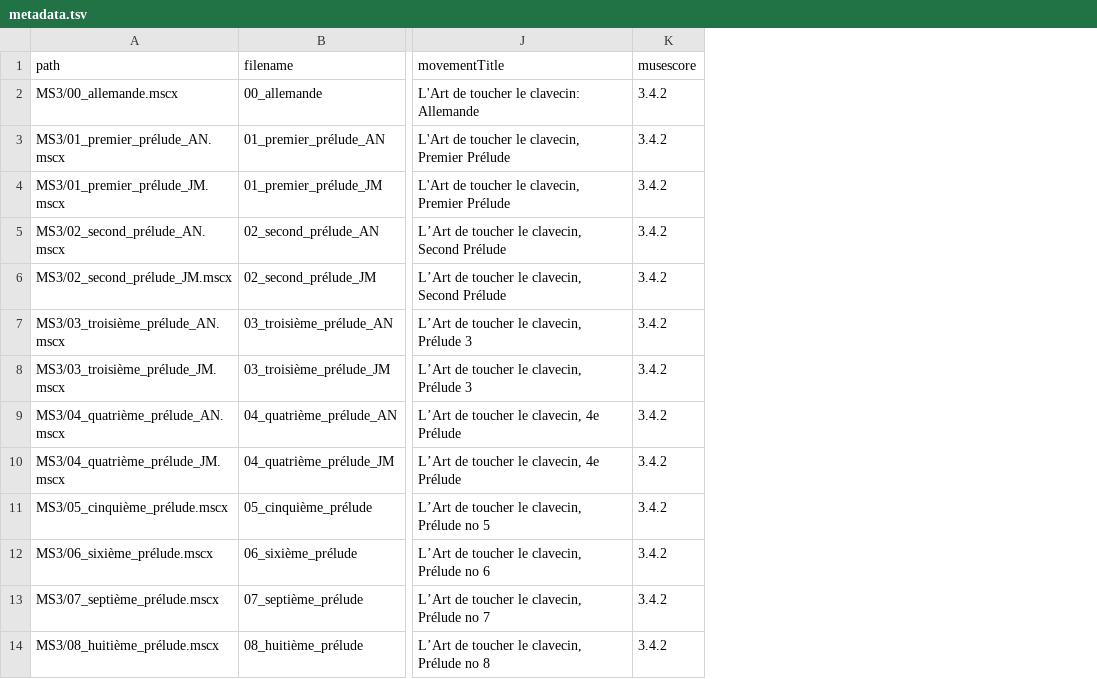
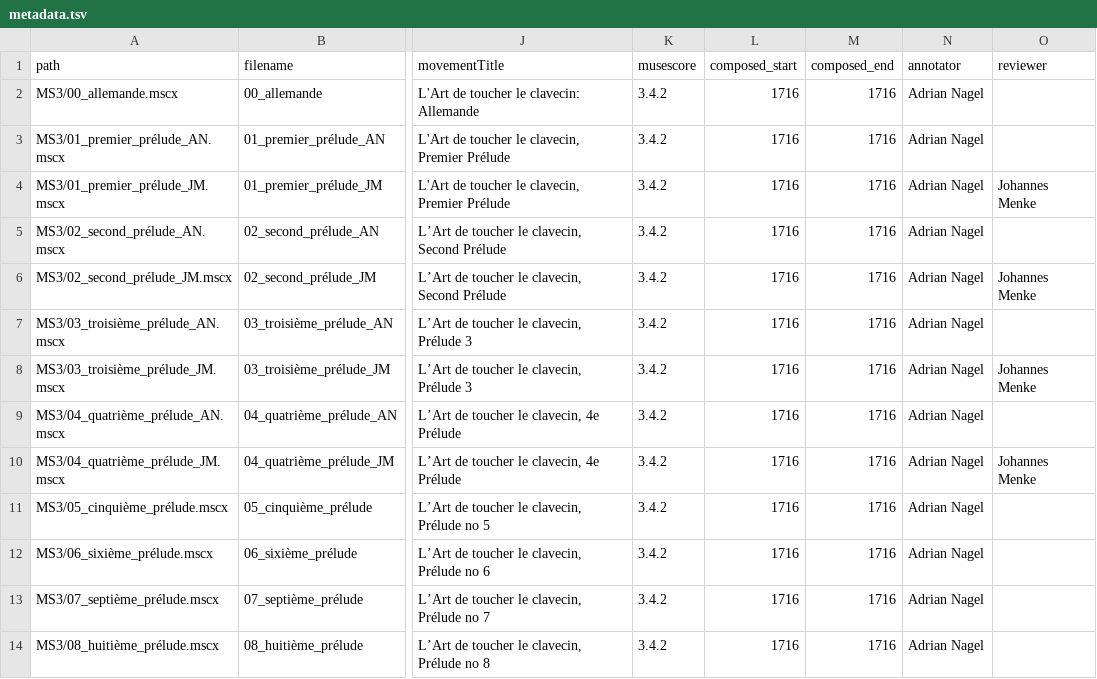
Before and after one commit to DCMLab/couperin_clavecin, a TSV file: metadata.tsv, drawn as a sheet; only a part is shown, gaps mark what is left out; the diff names each change by its address in the sheet, - before the commit and + after, or states it on an @@ line.

Commit message:
added composition dates

```diff
--- a/metadata.tsv
+++ b/metadata.tsv
+column L (composed_start), rows 2-14: all 1716
+column M (composed_end), rows 2-14: all 1716
+column N (annotator), rows 2-14: all Adrian Nagel
+column O (reviewer), rows 4-10: Johannes Menke |  | Johannes Menke |  | Johannes Menke |  | Johannes Menke
```
